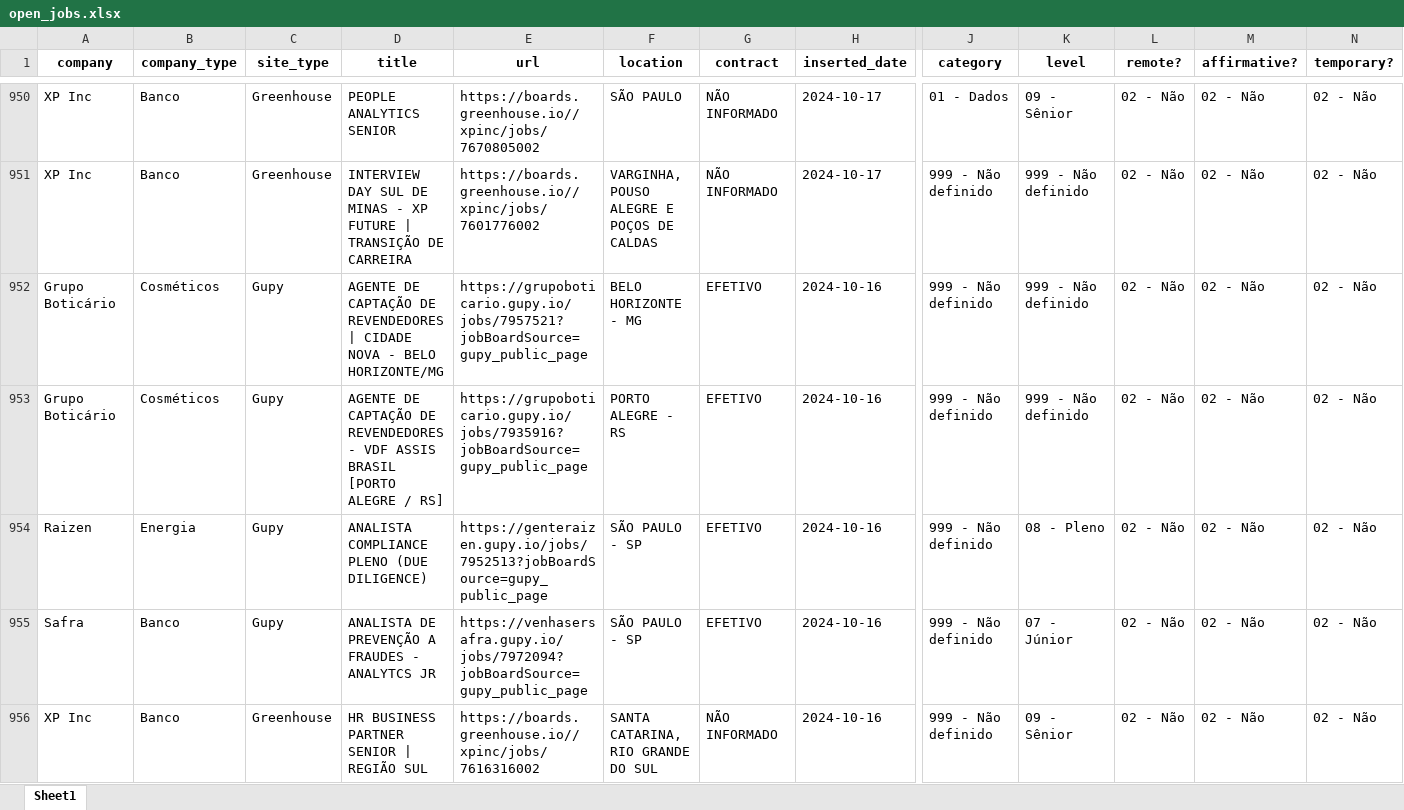
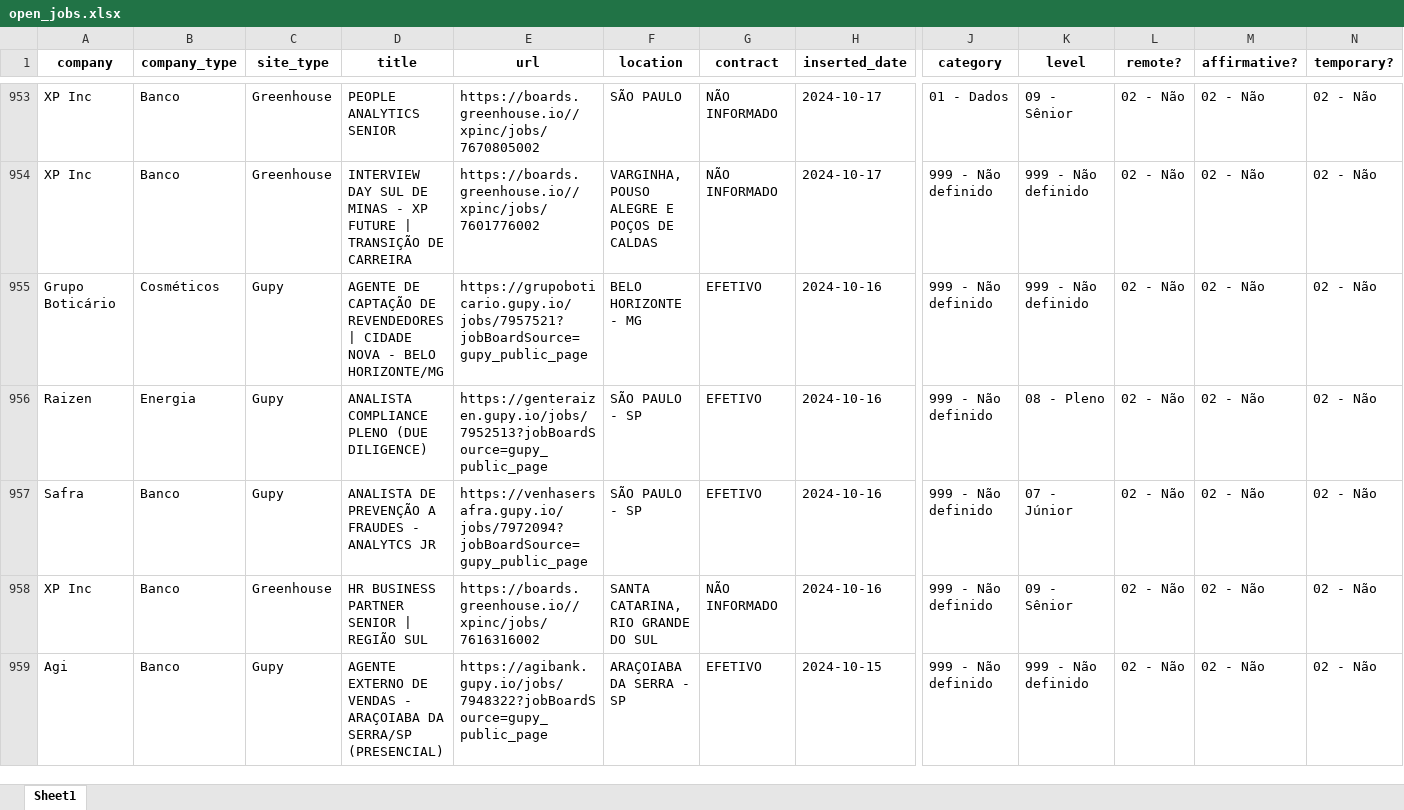
Before and after one commit to eualannascimento/site-projeto-classifica-vagas, an Excel workbook: assets/data/xlsx/open_jobs.xlsx, sheet Sheet1, drawn as a sheet; only a part is shown, gaps mark what is left out; the shorter side is filled out with more unchanged rows; values as stored, in another font and other column widths than the file's, no borders; removed rows and columns are numbered as before the commit, all else as after; rows hold the shown columns only; the diff covers the shown part only; the diff names each change by its address in the sheet, - before the commit and + after, or states it on an @@ line.

```diff
--- a/assets/data/xlsx/open_jobs.xlsx (sheet Sheet1)
+++ b/assets/data/xlsx/open_jobs.xlsx (sheet Sheet1)
-row 953: Grupo Boticário | Cosméticos | Gupy | AGENTE DE CAPTAÇÃO DE REVENDEDORES - VDF ASSIS BRASIL [PORTO ALEGRE / RS] | https://grupoboticario.gupy.io/jobs/7935916?jobBoardSource=gupy_public_page | PORTO ALEGRE - RS | EFETIVO | 2024-10-16 | 999 - Não definido | 999 - Não definido | 02 - Não | 02 - Não | 02 - Não
```
Also changed, not shown: 6 added rows and 6 removed rows elsewhere in this sheet, 1 other file.
